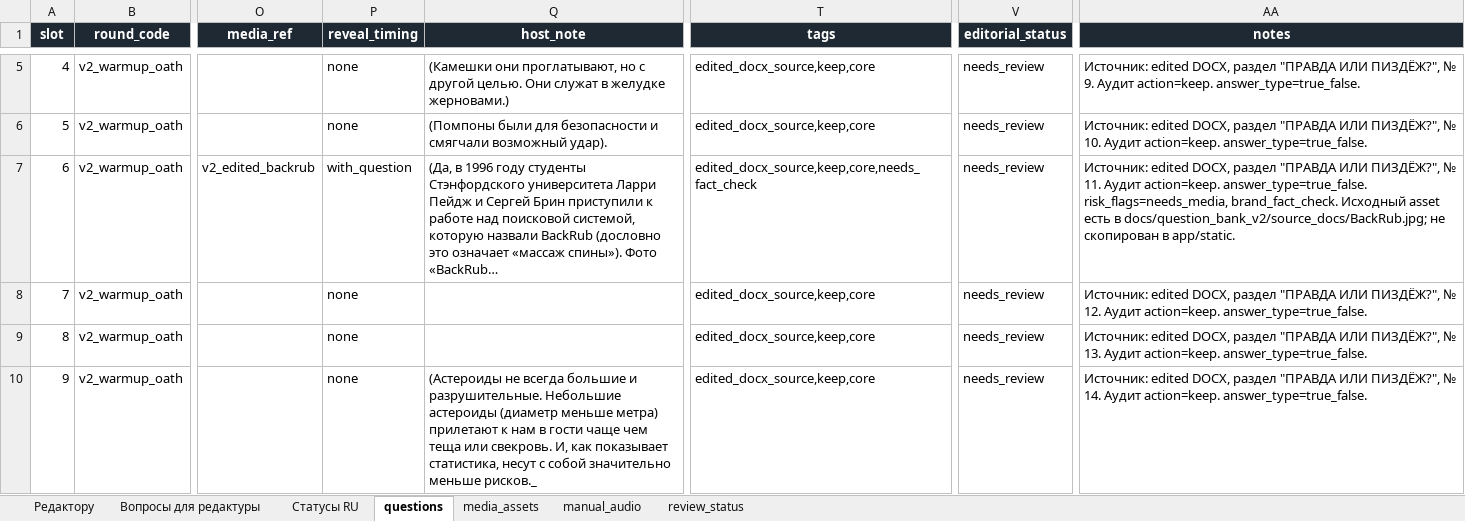
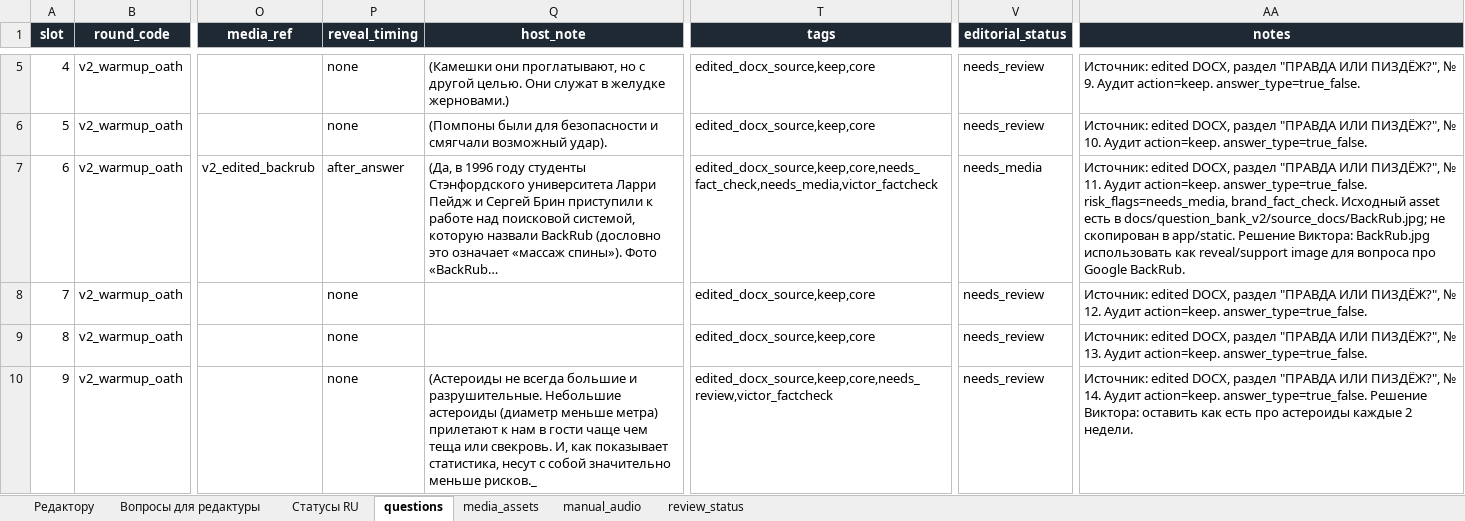
Before and after one commit to sobrabar45-droid/pristolov_mvp, an Excel workbook: docs/question_bank_v2/question_bank_v2_authoring_draft.xlsx, sheet questions, drawn as a sheet; only a part is shown, gaps mark what is left out; long unchanged cells end in …; values as stored, in another font and other column widths than the file's, no borders; the diff covers the shown part only; the diff names each change by its address in the sheet, - before the commit and + after, or states it on an @@ line.

Commit message:
Apply question bank v2 factcheck and media decisions

```diff
--- a/docs/question_bank_v2/question_bank_v2_authoring_draft.xlsx (sheet questions)
+++ b/docs/question_bank_v2/question_bank_v2_authoring_draft.xlsx (sheet questions)
-P7 (reveal_timing): with_question
+P7 (reveal_timing): after_answer
-T7 (tags): edited_docx_source,keep,core,needs_fact_check
+T7 (tags): edited_docx_source,keep,core,needs_fact_check,needs_media,victor_factcheck
-V7 (editorial_status): needs_review
+V7 (editorial_status): needs_media
-AA7 (notes): …в app/static.
+AA7 (notes): …в app/static. Решение Виктора: BackRub.jpg использовать как reveal/support image для вопроса про Google BackRub.
-T10 (tags): edited_docx_source,keep,core
+T10 (tags): edited_docx_source,keep,core,needs_review,victor_factcheck
-AA10 (notes): …action=keep. answer_type=true_false.
+AA10 (notes): …action=keep. answer_type=true_false. Решение Виктора: оставить как есть про астероиды каждые 2 недели.
```
Also changed, not shown: 103 edited cells elsewhere in this sheet, sheet review_status, sheet Вопросы для редактуры, sheet media_assets, sheet Статусы RU, 1 other file.
